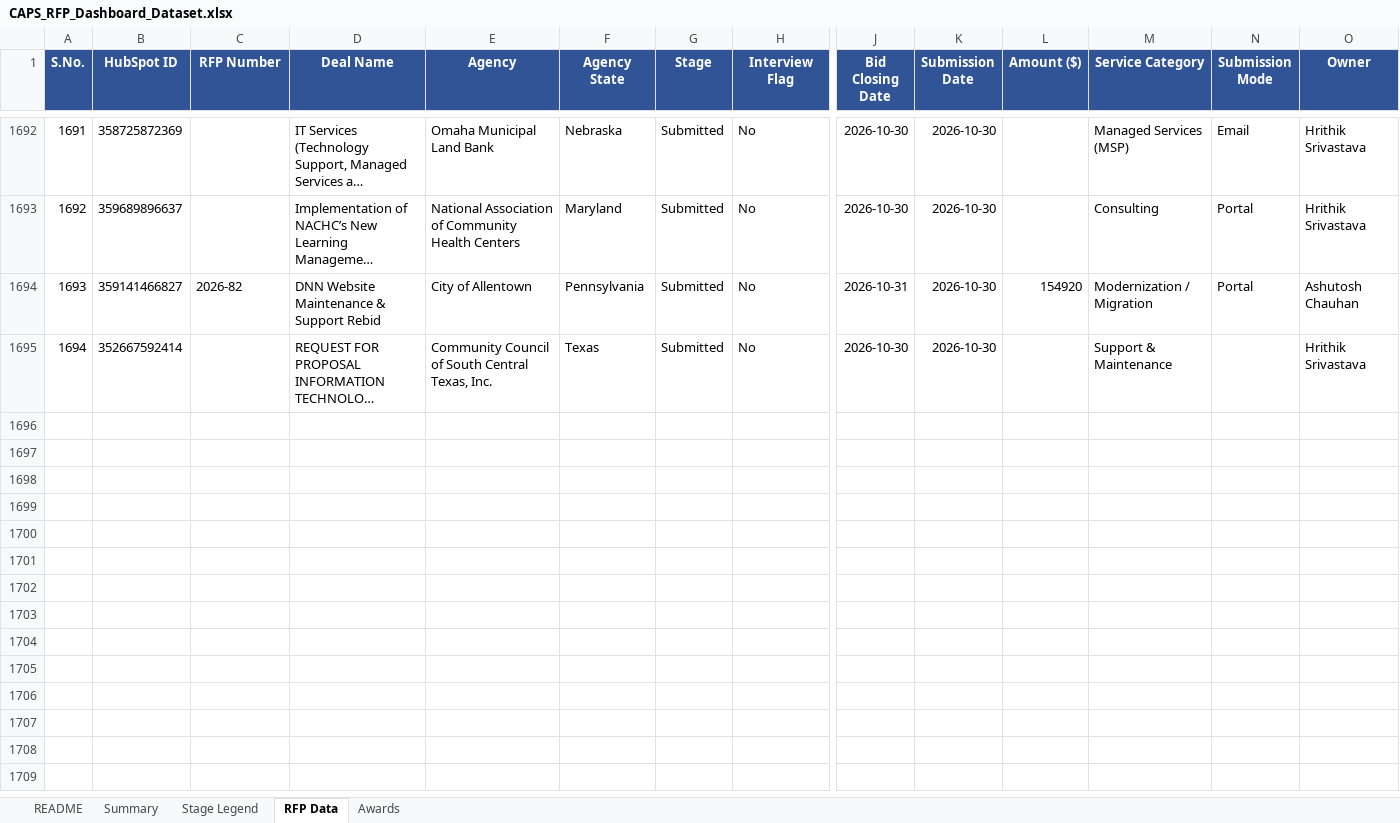
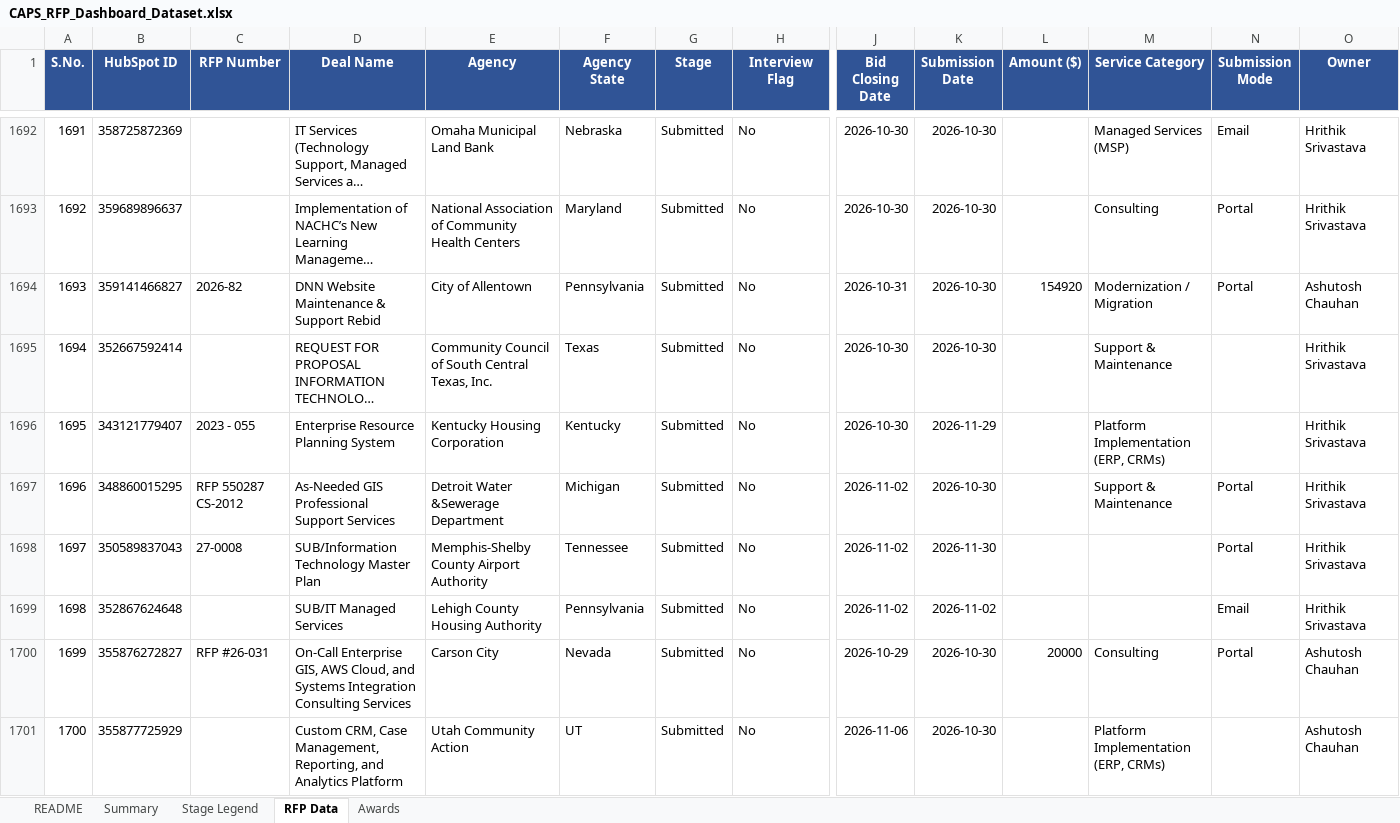
Before and after one commit to hrithikCAPS/CAPS, an Excel workbook: data/CAPS_RFP_Dashboard_Dataset.xlsx, sheet RFP Data, drawn as a sheet; only a part is shown, gaps mark what is left out; long unchanged cells end in …; values as stored, in another font and other column widths than the file's, no borders; rows hold the shown columns only; the diff covers the shown part only; the diff names each change by its address in the sheet, - before the commit and + after, or states it on an @@ line.

```diff
--- a/data/CAPS_RFP_Dashboard_Dataset.xlsx (sheet RFP Data)
+++ b/data/CAPS_RFP_Dashboard_Dataset.xlsx (sheet RFP Data)
+row 1696: 1695 | 343121779407 | 2023 - 055 | Enterprise Resource Planning System | Kentucky Housing Corporation | Kentucky | Submitted | No | 2026-10-30 | 2026-11-29 |  | Platform Implementation (ERP, CRMs) |  | Hrithik Srivastava
+row 1697: 1696 | 348860015295 | RFP 550287 CS-2012 | As-Needed GIS Professional Support Services | Detroit Water &Sewerage Department | Michigan | Submitted | No | 2026-11-02 | 2026-10-30 |  | Support & Maintenance | Portal | Hrithik Srivastava
+row 1698: 1697 | 350589837043 | 27-0008 | SUB/Information Technology Master Plan | Memphis-Shelby County Airport Authority | Tennessee | Submitted | No | 2026-11-02 | 2026-11-30 |  |  | Portal | Hrithik Srivastava
+row 1699: 1698 | 352867624648 |  | SUB/IT Managed Services | Lehigh County Housing Authority | Pennsylvania | Submitted | No | 2026-11-02 | 2026-11-02 |  |  | Email | Hrithik Srivastava
+row 1700: 1699 | 355876272827 | RFP #26-031 | On-Call Enterprise GIS, AWS Cloud, and Systems Integration Consulting Services | Carson City | Nevada | Submitted | No | 2026-10-29 | 2026-10-30 | 20000 | Consulting | Portal | Ashutosh Chauhan
+row 1701: 1700 | 355877725929 |  | Custom CRM, Case Management, Reporting, and Analytics Platform | Utah Community Action | UT | Submitted | No | 2026-11-06 | 2026-10-30 |  | Platform Implementation (ERP, CRMs) |  | Ashutosh Chauhan
```
Also changed, not shown: 5 added rows and 11 edited cells elsewhere in this sheet, sheet Awards, 11 other files.
